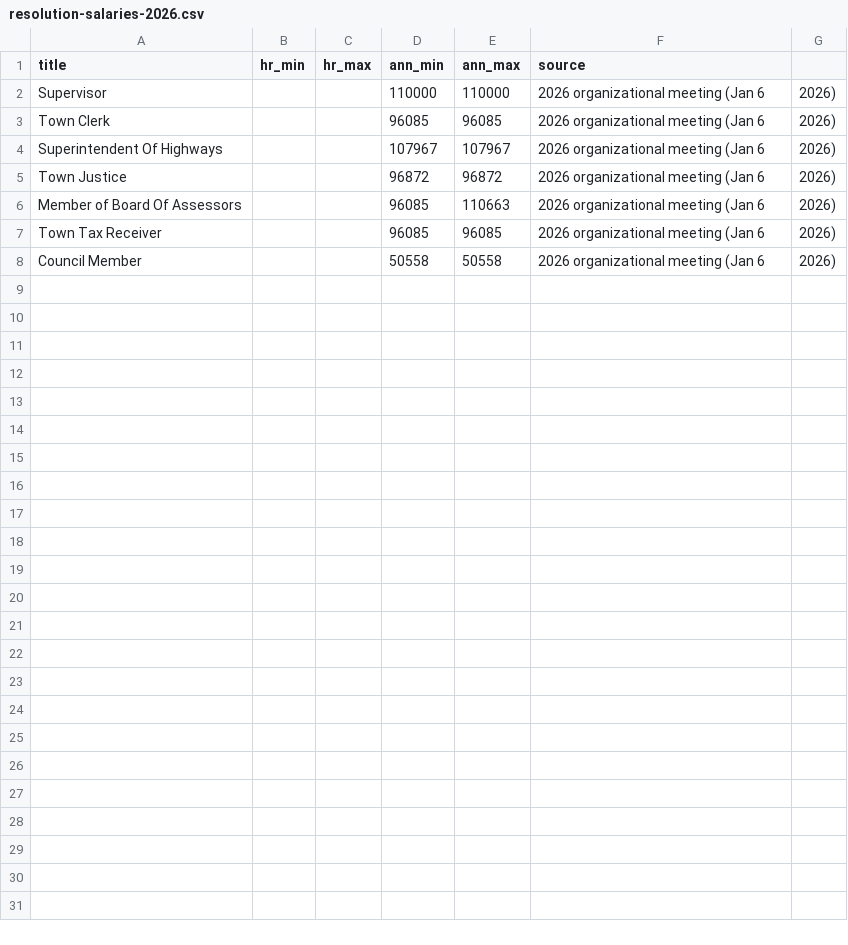
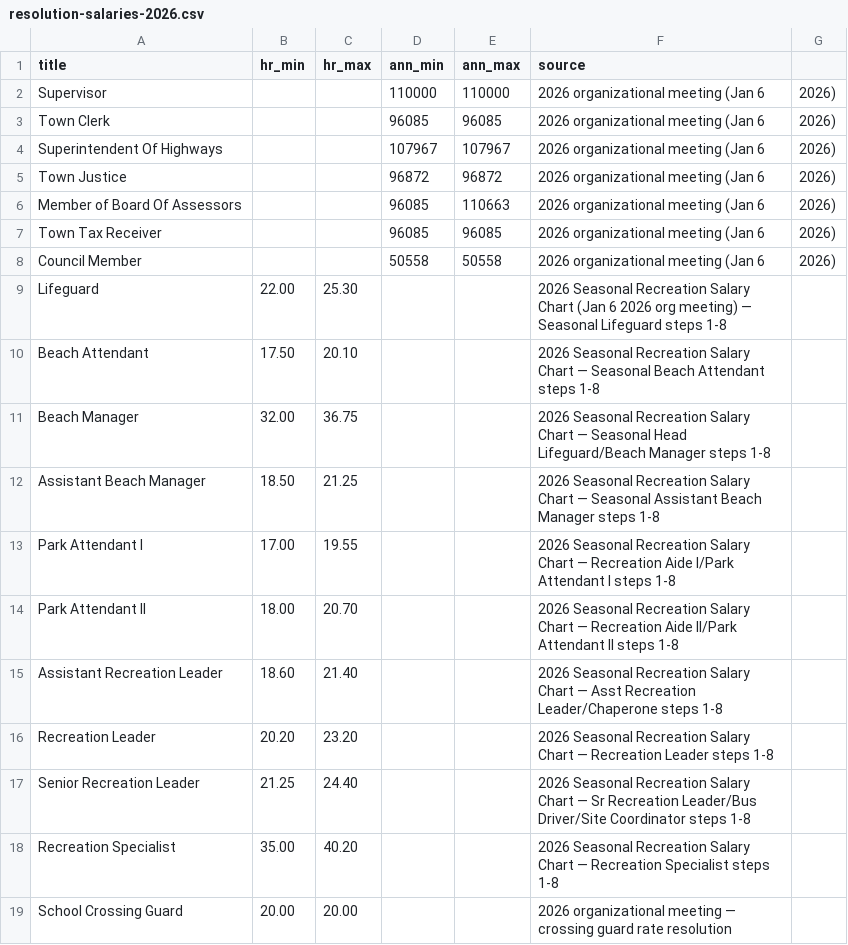
Before and after one commit to rike4545/Riverhead-NY-Budget-Web-App, a CSV file: etl/data/salary/resolution-salaries-2026.csv, drawn as a sheet; the diff names each change by its address in the sheet, - before the commit and + after, or states it on an @@ line.

```diff
--- a/etl/data/salary/resolution-salaries-2026.csv
+++ b/etl/data/salary/resolution-salaries-2026.csv
+row 9: Lifeguard | 22.00 | 25.30 |  |  | 2026 Seasonal Recreation Salary Chart (Jan 6 2026 org meeting) — Seasonal Lifeguard steps 1-8
+row 10: Beach Attendant | 17.50 | 20.10 |  |  | 2026 Seasonal Recreation Salary Chart — Seasonal Beach Attendant steps 1-8
+row 11: Beach Manager | 32.00 | 36.75 |  |  | 2026 Seasonal Recreation Salary Chart — Seasonal Head Lifeguard/Beach Manager steps 1-8
+row 12: Assistant Beach Manager | 18.50 | 21.25 |  |  | 2026 Seasonal Recreation Salary Chart — Seasonal Assistant Beach Manager steps 1-8
+row 13: Park Attendant I | 17.00 | 19.55 |  |  | 2026 Seasonal Recreation Salary Chart — Recreation Aide I/Park Attendant I steps 1-8
+row 14: Park Attendant II | 18.00 | 20.70 |  |  | 2026 Seasonal Recreation Salary Chart — Recreation Aide II/Park Attendant II steps 1-8
+row 15: Assistant Recreation Leader | 18.60 | 21.40 |  |  | 2026 Seasonal Recreation Salary Chart — Asst Recreation Leader/Chaperone steps 1-8
+row 16: Recreation Leader | 20.20 | 23.20 |  |  | 2026 Seasonal Recreation Salary Chart — Recreation Leader steps 1-8
+row 17: Senior Recreation Leader | 21.25 | 24.40 |  |  | 2026 Seasonal Recreation Salary Chart — Sr Recreation Leader/Bus Driver/Site Coordinator steps 1-8
+row 18: Recreation Specialist | 35.00 | 40.20 |  |  | 2026 Seasonal Recreation Salary Chart — Recreation Specialist steps 1-8
+row 19: School Crossing Guard | 20.00 | 20.00 |  |  | 2026 organizational meeting — crossing guard rate resolution
```
Also changed, not shown: 1 other file.
